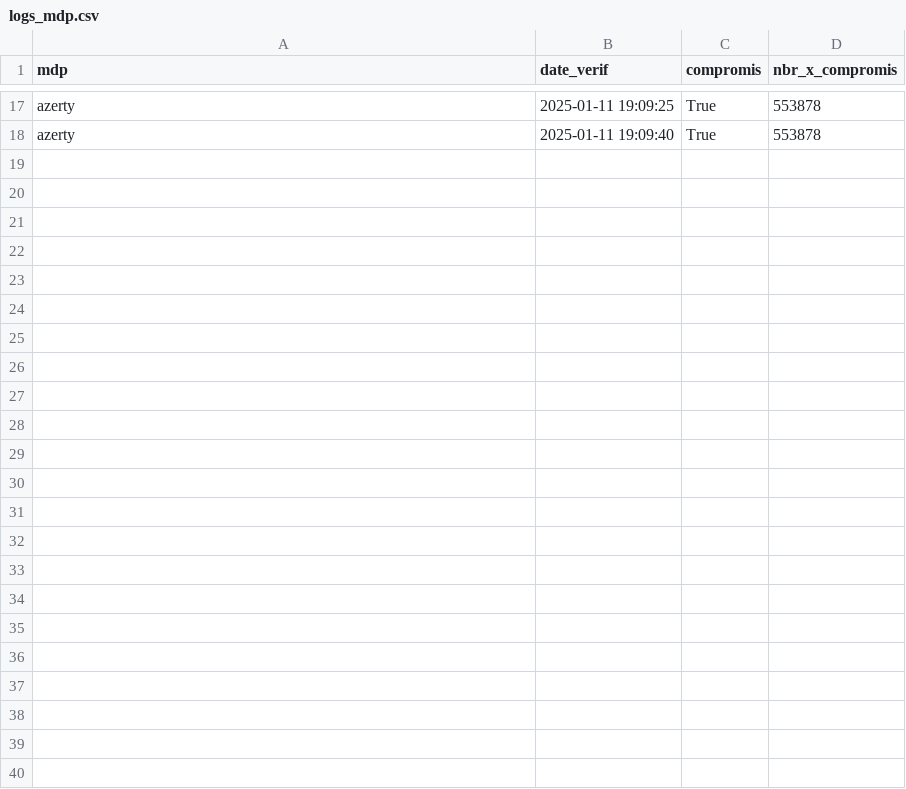
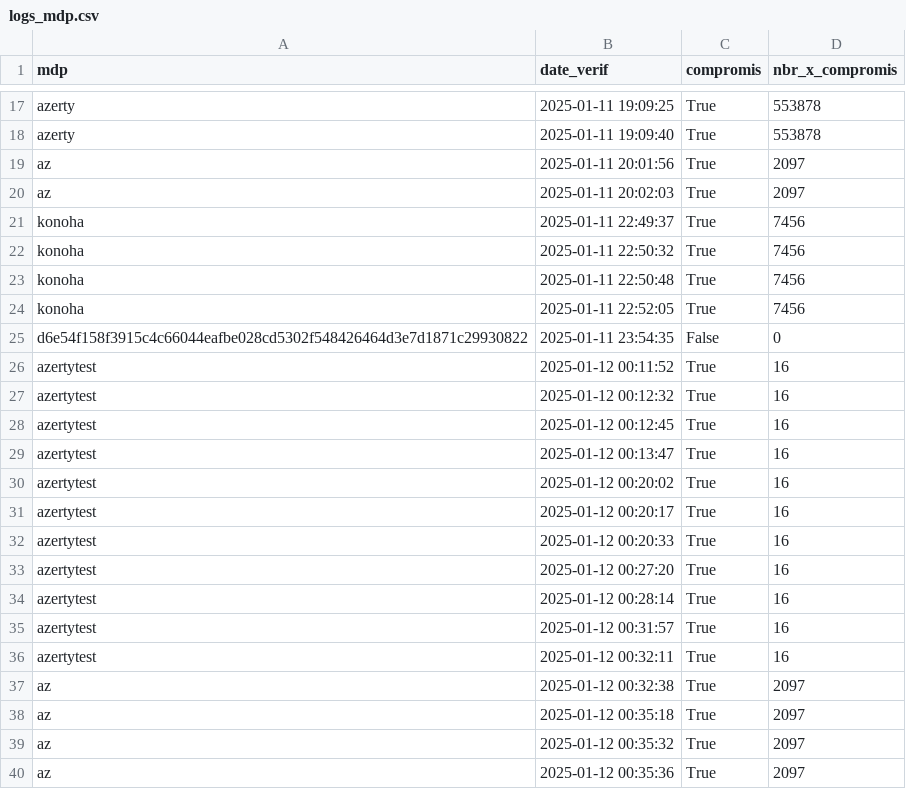
Before and after one commit to aajax00/Projet_Algo.Guardia, a CSV file: data/logs_mdp.csv, drawn as a sheet; only a part is shown, gaps mark what is left out.

```diff
--- a/data/logs_mdp.csv
+++ b/data/logs_mdp.csv
@@ -18 +18,23 @@ azerty,2025-01-11 19:09:25,True,553878
 azerty,2025-01-11 19:09:40,True,553878
+az,2025-01-11 20:01:56,True,2097
+az,2025-01-11 20:02:03,True,2097
+konoha,2025-01-11 22:49:37,True,7456
+konoha,2025-01-11 22:50:32,True,7456
+konoha,2025-01-11 22:50:48,True,7456
+konoha,2025-01-11 22:52:05,True,7456
+d6e54f158f3915c4c66044eafbe028cd5302f548426464d3e7d1871c29930822,2025-01-11 23:54:35,False,0
+azertytest,2025-01-12 00:11:52,True,16
+azertytest,2025-01-12 00:12:32,True,16
+azertytest,2025-01-12 00:12:45,True,16
+azertytest,2025-01-12 00:13:47,True,16
+azertytest,2025-01-12 00:20:02,True,16
+azertytest,2025-01-12 00:20:17,True,16
+azertytest,2025-01-12 00:20:33,True,16
+azertytest,2025-01-12 00:27:20,True,16
+azertytest,2025-01-12 00:28:14,True,16
+azertytest,2025-01-12 00:31:57,True,16
+azertytest,2025-01-12 00:32:11,True,16
+az,2025-01-12 00:32:38,True,2097
+az,2025-01-12 00:35:18,True,2097
+az,2025-01-12 00:35:32,True,2097
+az,2025-01-12 00:35:36,True,2097
```
Also changed, not shown: 3 other files.
